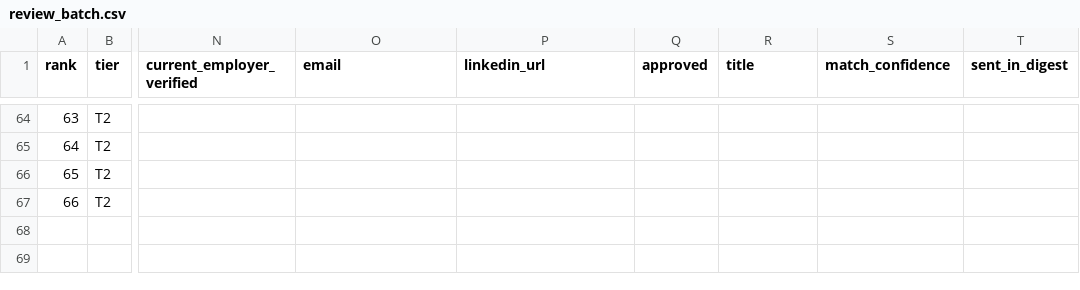
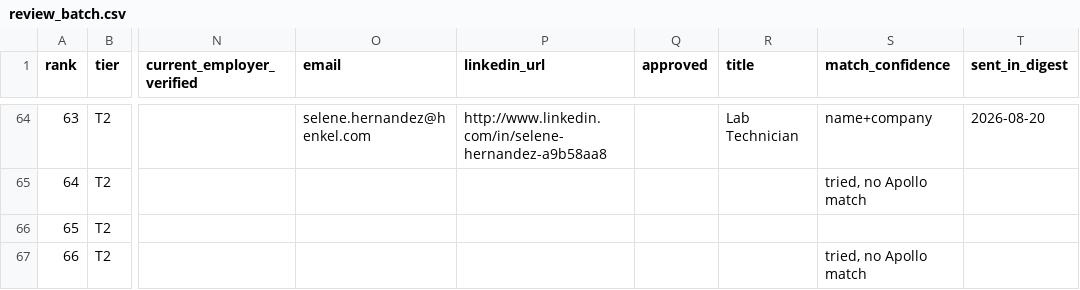
Before and after one commit to dharshinimaru/kara-pipeline, a CSV file: data/review_batch.csv, drawn as a sheet; only a part is shown, gaps mark what is left out; the diff covers the shown part only; the diff names each change by its address in the sheet, - before the commit and + after, or states it on an @@ line.

```diff
--- a/data/review_batch.csv
+++ b/data/review_batch.csv
-O64 (email): (empty)
+O64 (email): selene.hernandez@henkel.com
-P64 (linkedin_url): (empty)
+P64 (linkedin_url): http://www.linkedin.com/in/selene-hernandez-a9b58aa8
-R64 (title): (empty)
+R64 (title): Lab Technician
-S64 (match_confidence): (empty)
+S64 (match_confidence): name+company
-T64 (sent_in_digest): (empty)
+T64 (sent_in_digest): 2026-08-20
-S65 (match_confidence): (empty)
+S65 (match_confidence): tried, no Apollo match
-S67 (match_confidence): (empty)
+S67 (match_confidence): tried, no Apollo match
```
Also changed, not shown: 78 edited cells elsewhere in this file, data/candidates_2026-08-20.csv, 2 other files.
